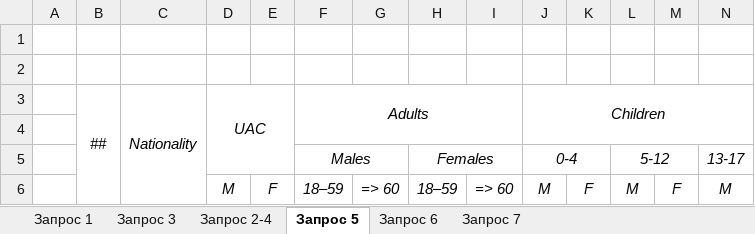
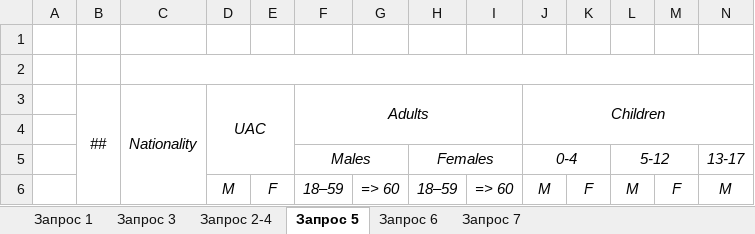
Before and after one commit to andreysadovnichiy/hiasReps, an Excel workbook: src/main/resources/patterns.xlsx, sheet Запрос 5, drawn as a sheet; only a part is shown; values as stored, in another font and other column widths than the file's, no borders; the diff names each change by its address in the sheet, - before the commit and + after, or states it on an @@ line.

```diff
--- a/src/main/resources/patterns.xlsx (sheet Запрос 5)
+++ b/src/main/resources/patterns.xlsx (sheet Запрос 5)
+C2:P2 merged
```
Also changed, not shown: 12 other files.
